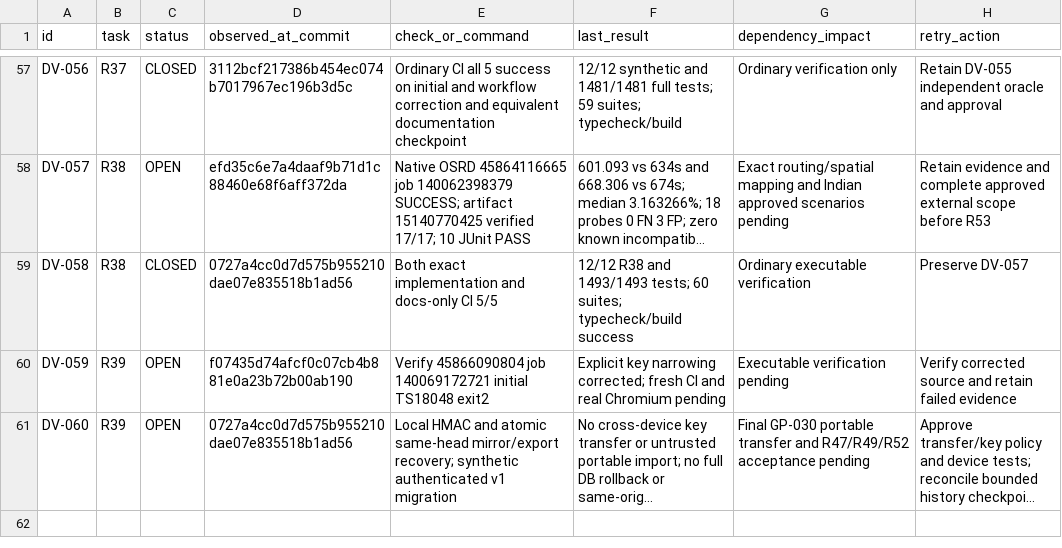
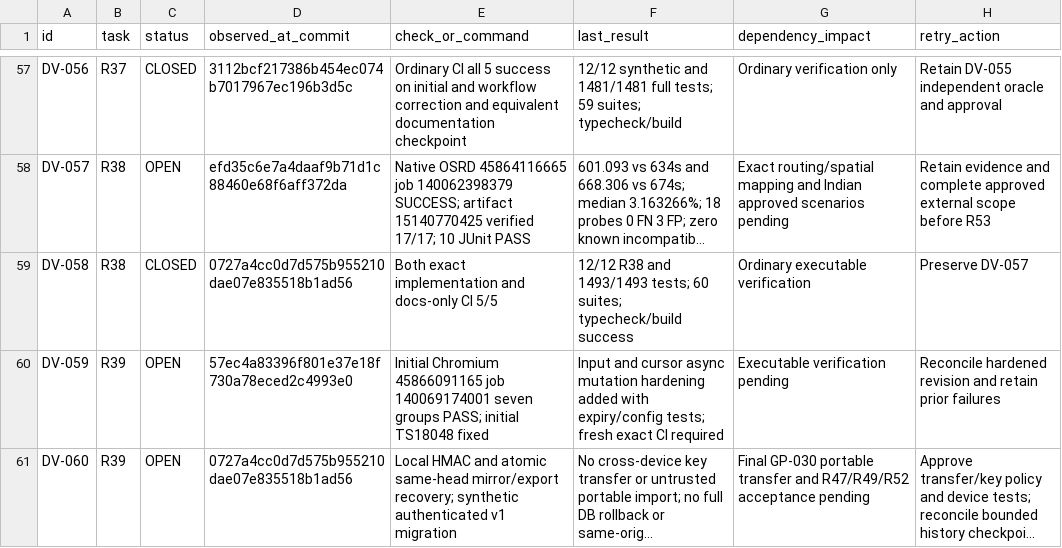
Before and after one commit to S2zxx0zxx/Railway-Ceo-, a CSV file: docs/railway/DEFERRED_VERIFICATION.csv, drawn as a sheet; only a part is shown, gaps mark what is left out; long unchanged cells end in …; the diff names each change by its address in the sheet, - before the commit and + after, or states it on an @@ line.

Commit message:
R39: capture durable request payload before asynchronous computation

```diff
--- a/docs/railway/DEFERRED_VERIFICATION.csv
+++ b/docs/railway/DEFERRED_VERIFICATION.csv
-D60 (observed_at_commit): f07435d74afcf0c07cb4b881e0a23b72b00ab190
+D60 (observed_at_commit): 57ec4a83396f801e37e18f730a78eced2c4993e0
-E60 (check_or_command): Verify 45866090804 job 140069172721 initial TS18048 exit2
+E60 (check_or_command): Initial Chromium 45866091165 job 140069174001 seven groups PASS; initial TS18048 fixed
-F60 (last_result): Explicit key narrowing corrected; fresh CI and real Chromium pending
+F60 (last_result): Input and cursor async mutation hardening added with expiry/config tests; fresh exact CI required
-H60 (retry_action): Verify corrected source and retain failed evidence
+H60 (retry_action): Reconcile hardened revision and retain prior failures
```
Also changed, not shown: docs/railway/EXECUTION_LEDGER.csv, 4 other files.
